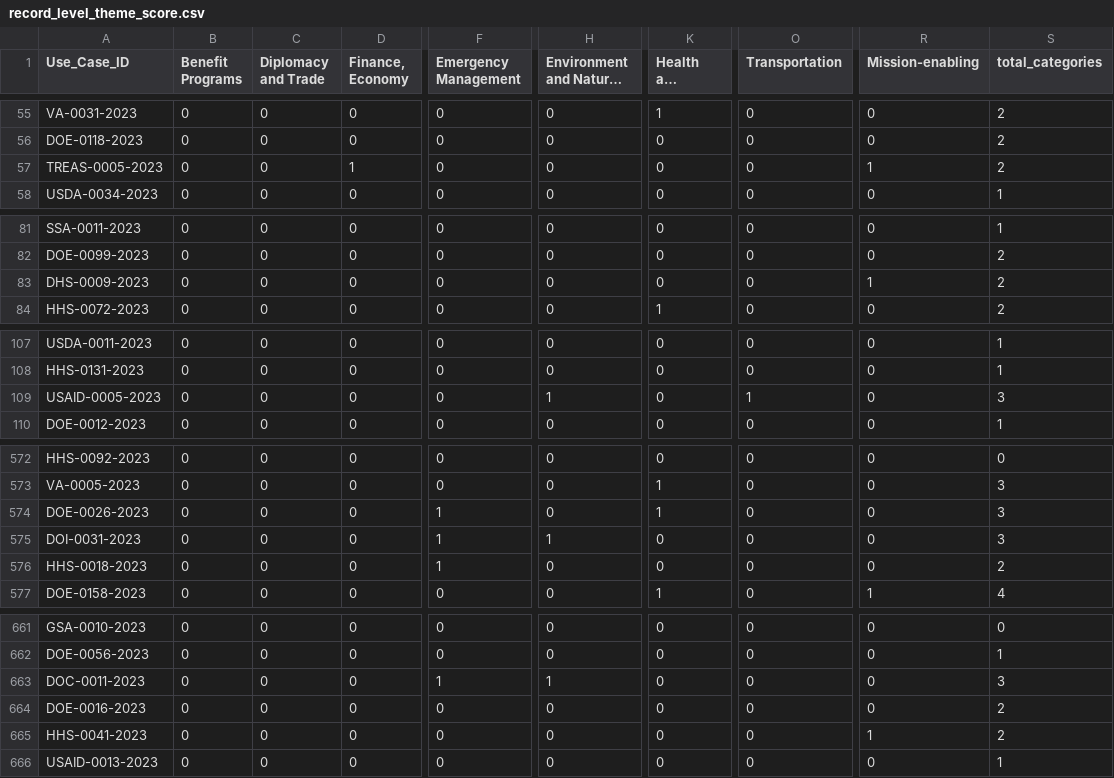
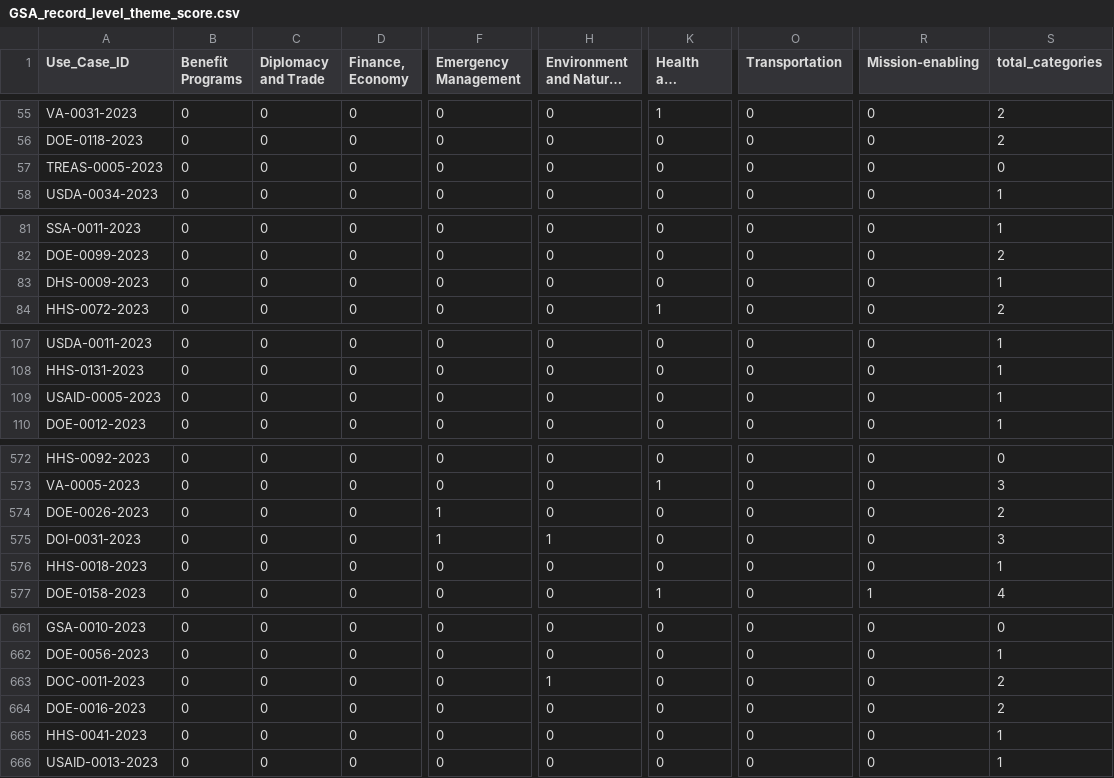
Before and after one commit to thoppe/Federal-AI-inventory-analysis-2023, a CSV file: results/GSA_record_level_theme_score.csv (was results/record_level_theme_score.csv), drawn as a sheet; only a part is shown, gaps mark what is left out; long unchanged cells end in …; the diff covers the shown part only; the diff names each change by its address in the sheet, - before the commit and + after, or states it on an @@ line.

```diff
--- a/results/record_level_theme_score.csv
+++ b/results/GSA_record_level_theme_score.csv
-D57 (Finance, Economy): 1
+D57 (Finance, Economy): 0
-R57 (Mission-enabling): 1
+R57 (Mission-enabling): 0
-S57 (total_categories): 2
+S57 (total_categories): 0
-R83 (Mission-enabling): 1
+R83 (Mission-enabling): 0
-S83 (total_categories): 2
+S83 (total_categories): 1
-H109: 1
+H109: 0
-O109 (Transportation): 1
+O109 (Transportation): 0
-S109 (total_categories): 3
+S109 (total_categories): 1
-K574 (Health and Medical): 1
+K574 (Health and Medical): 0
-S574 (total_categories): 3
+S574 (total_categories): 2
-F576 (Emergency Management): 1
+F576 (Emergency Management): 0
-S576 (total_categories): 2
+S576 (total_categories): 1
-F663 (Emergency Management): 1
+F663 (Emergency Management): 0
-S663 (total_categories): 3
+S663 (total_categories): 2
-R665 (Mission-enabling): 1
+R665 (Mission-enabling): 0
-S665 (total_categories): 2
+S665 (total_categories): 1
```
Also changed, not shown: 43 edited cells elsewhere in this file, 6 other files.
